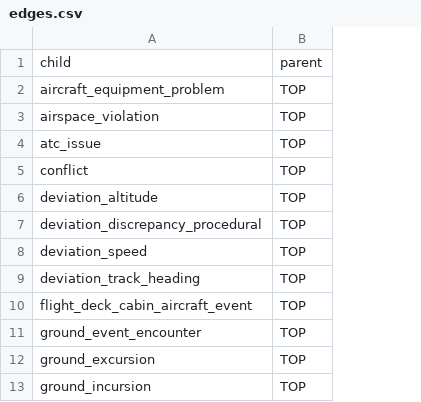
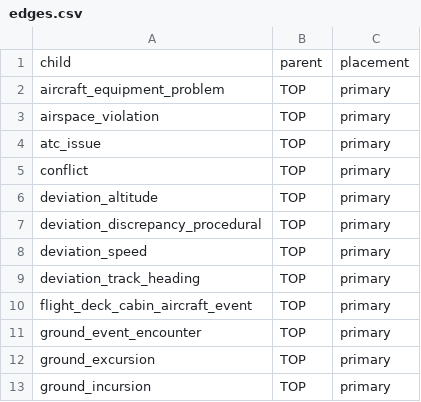
Before and after one commit to ChenyangLi4288/cube_rag, a CSV file: lattices/asrs_anomaly/edges.csv, drawn as a sheet; only a part is shown; the diff names each change by its address in the sheet, - before the commit and + after, or states it on an @@ line.

Commit message:
Data v1: apply the 2026-11-20 decisions; DAG lattices; crosswalk; VAERS clusters
build_tables.py (v1, issue #2):
- M2: 12 product codes, 2018-2025, one fixed sampling rate per code (seeded hash),
  LWS/NIK/MDS/QLG whole, others at 0.0874 -> 1,000,054 reports; sample_rate column.
- M5: strip embedded code blocks from MAUDE text; build fails if a report's own
  hidden code survives (0 do); has_embedded_codes marks changed reports.
- M6: drop the 496 summary reports.
- V1: <flag>_any_order sensitivity labels. A3: drop the 2 out-of-range ASRS reports.

build_hierarchies.py:
- L7: lattices are DAGs; edges.csv has a placement column; IMDRF Annex E secondary
  placements are edges (166); validate/support work over all parents.
- L8: 22 high-confidence crosswalk rows approved; coverage and trend check with and
  without the crosswalk (hidden side).

build_vaers_clusters.py (issue #3): Ward clusters of VAERS symptom terms (27/300);
output kept local until committing MedDRA term names is confirmed.

tests: test_build_tables.py (stripping, sampling), test_lattices.py (all lattices
load into cuberag.Lattice).

```diff
--- a/lattices/asrs_anomaly/edges.csv
+++ b/lattices/asrs_anomaly/edges.csv
+column C, rows 1-13: placement | primary | primary | primary | primary | primary | primary | primary | primary | primary | primary | primary | primary
```
Also changed, not shown: lattices/crosswalk_fda_imdrf.csv, lattices/maude_device/mapping.csv, 17 other files.
